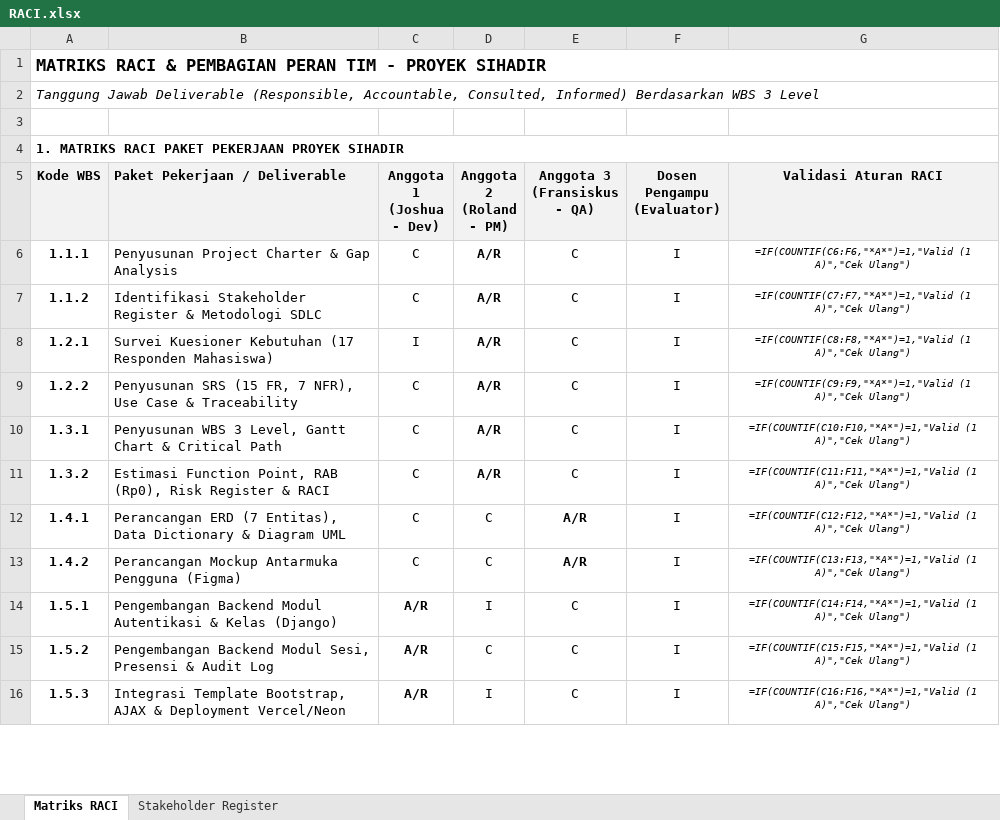
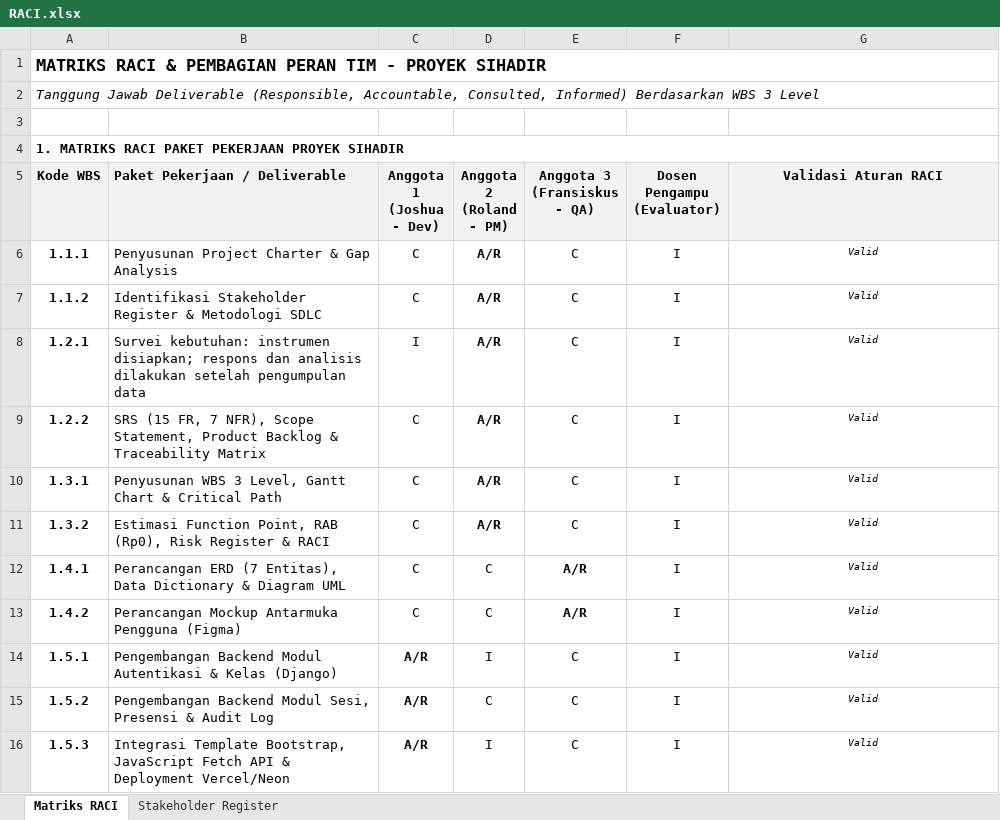
Before and after one commit to byJoshF/mpti-sistem-informasi-presensi, an Excel workbook: docs/project-management/RACI.xlsx, sheet Matriks RACI, drawn as a sheet; only a part is shown; values as stored, in another font and other column widths than the file's, no borders; formulas without a stored value are shown as written; charts and pictures not drawn; the diff covers the shown part only; the diff names each change by its address in the sheet, - before the commit and + after, or states it on an @@ line.

```diff
--- a/docs/project-management/RACI.xlsx (sheet Matriks RACI)
+++ b/docs/project-management/RACI.xlsx (sheet Matriks RACI)
-G6 (Validasi Aturan RACI): =IF(COUNTIF(C6:F6,"*A*")=1,"Valid (1 A)","Cek Ulang")
+G6 (Validasi Aturan RACI): Valid
-G7 (Validasi Aturan RACI): =IF(COUNTIF(C7:F7,"*A*")=1,"Valid (1 A)","Cek Ulang")
+G7 (Validasi Aturan RACI): Valid
-B8 (Paket Pekerjaan / Deliverable): Survei Kuesioner Kebutuhan (17 Responden Mahasiswa)
+B8 (Paket Pekerjaan / Deliverable): Survei kebutuhan: instrumen disiapkan; respons dan analisis dilakukan setelah pengumpulan data
-G8 (Validasi Aturan RACI): =IF(COUNTIF(C8:F8,"*A*")=1,"Valid (1 A)","Cek Ulang")
+G8 (Validasi Aturan RACI): Valid
-B9 (Paket Pekerjaan / Deliverable): Penyusunan SRS (15 FR, 7 NFR), Use Case & Traceability
+B9 (Paket Pekerjaan / Deliverable): SRS (15 FR, 7 NFR), Scope Statement, Product Backlog & Traceability Matrix
-G9 (Validasi Aturan RACI): =IF(COUNTIF(C9:F9,"*A*")=1,"Valid (1 A)","Cek Ulang")
+G9 (Validasi Aturan RACI): Valid
-G10 (Validasi Aturan RACI): =IF(COUNTIF(C10:F10,"*A*")=1,"Valid (1 A)","Cek Ulang")
+G10 (Validasi Aturan RACI): Valid
-G11 (Validasi Aturan RACI): =IF(COUNTIF(C11:F11,"*A*")=1,"Valid (1 A)","Cek Ulang")
+G11 (Validasi Aturan RACI): Valid
-G12 (Validasi Aturan RACI): =IF(COUNTIF(C12:F12,"*A*")=1,"Valid (1 A)","Cek Ulang")
+G12 (Validasi Aturan RACI): Valid
-G13 (Validasi Aturan RACI): =IF(COUNTIF(C13:F13,"*A*")=1,"Valid (1 A)","Cek Ulang")
+G13 (Validasi Aturan RACI): Valid
-G14 (Validasi Aturan RACI): =IF(COUNTIF(C14:F14,"*A*")=1,"Valid (1 A)","Cek Ulang")
+G14 (Validasi Aturan RACI): Valid
-G15 (Validasi Aturan RACI): =IF(COUNTIF(C15:F15,"*A*")=1,"Valid (1 A)","Cek Ulang")
+G15 (Validasi Aturan RACI): Valid
-B16 (Paket Pekerjaan / Deliverable): …Template Bootstrap, AJAX & Deployment…
+B16 (Paket Pekerjaan / Deliverable): …Template Bootstrap, JavaScript Fetch API & Deployment…
-G16 (Validasi Aturan RACI): =IF(COUNTIF(C16:F16,"*A*")=1,"Valid (1 A)","Cek Ulang")
+G16 (Validasi Aturan RACI): Valid
```
Also changed, not shown: 17 edited cells elsewhere in this sheet, sheet Stakeholder Register, charts or pictures, docs/project-management/Gantt-chart.xlsx, docs/project-management/RAB.xlsx, 12 other files.
